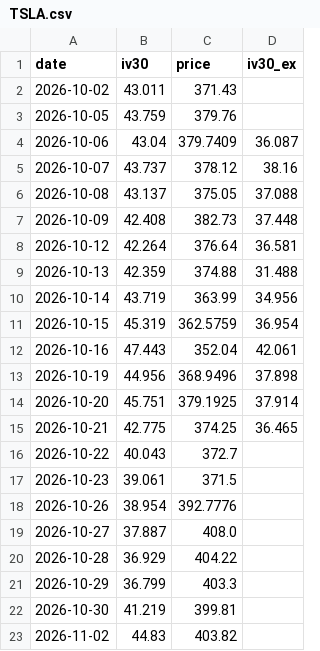
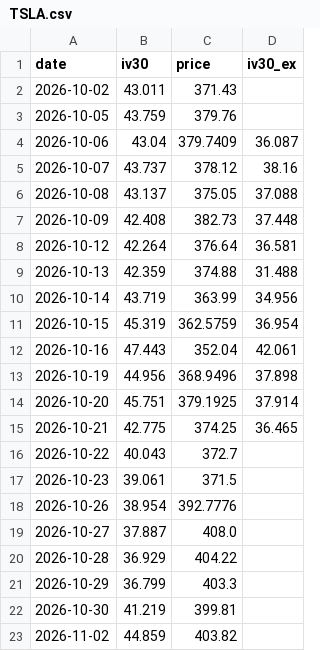
Before and after one commit to joellis7777/vol-wheel, a CSV file: data/iv_history/TSLA.csv, drawn as a sheet.

```diff
--- a/data/iv_history/TSLA.csv
+++ b/data/iv_history/TSLA.csv
@@ -22,2 +22,2 @@ date,iv30,price,iv30_ex
 2026-10-30,41.219,399.81,
-2026-11-02,44.83,403.82,
+2026-11-02,44.859,403.82,
```
Also changed, not shown: data/iv_history/AMZN.csv, data/iv_history/GOOG.csv, 2 other files.
